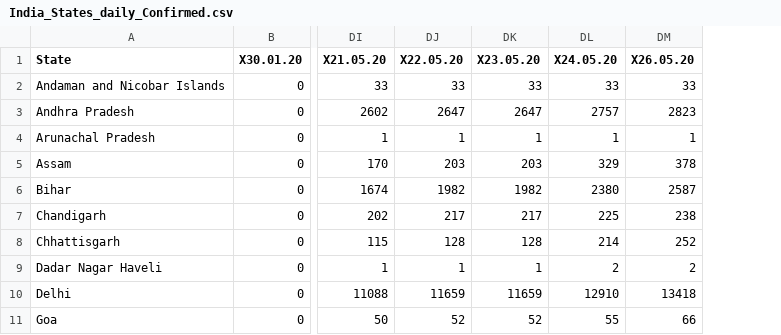
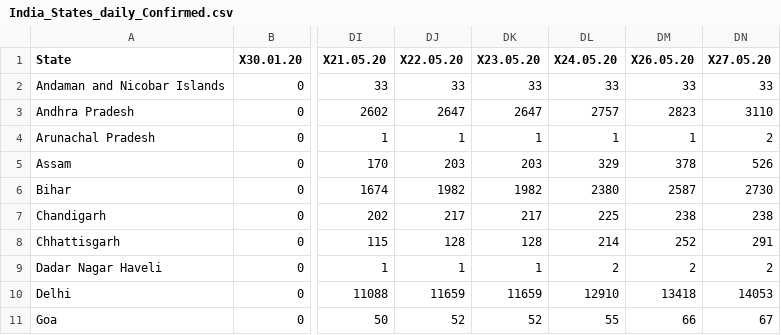
Before and after one commit to Amita2209/DM---COVID19INDIA, a CSV file: India_States_daily_Confirmed.csv, drawn as a sheet; only a part is shown, gaps mark what is left out; the diff names each change by its address in the sheet, - before the commit and + after, or states it on an @@ line.

```diff
--- a/India_States_daily_Confirmed.csv
+++ b/India_States_daily_Confirmed.csv
+column DN (X27.05.20), rows 2-11: 33 | 3110 | 2 | 526 | 2730 | 238 | 291 | 2 | 14053 | 67
```
Also changed, not shown: India_Aggregate_dateWise_summary.csv, India_States_daily_Deaths.csv, 7 other files.
